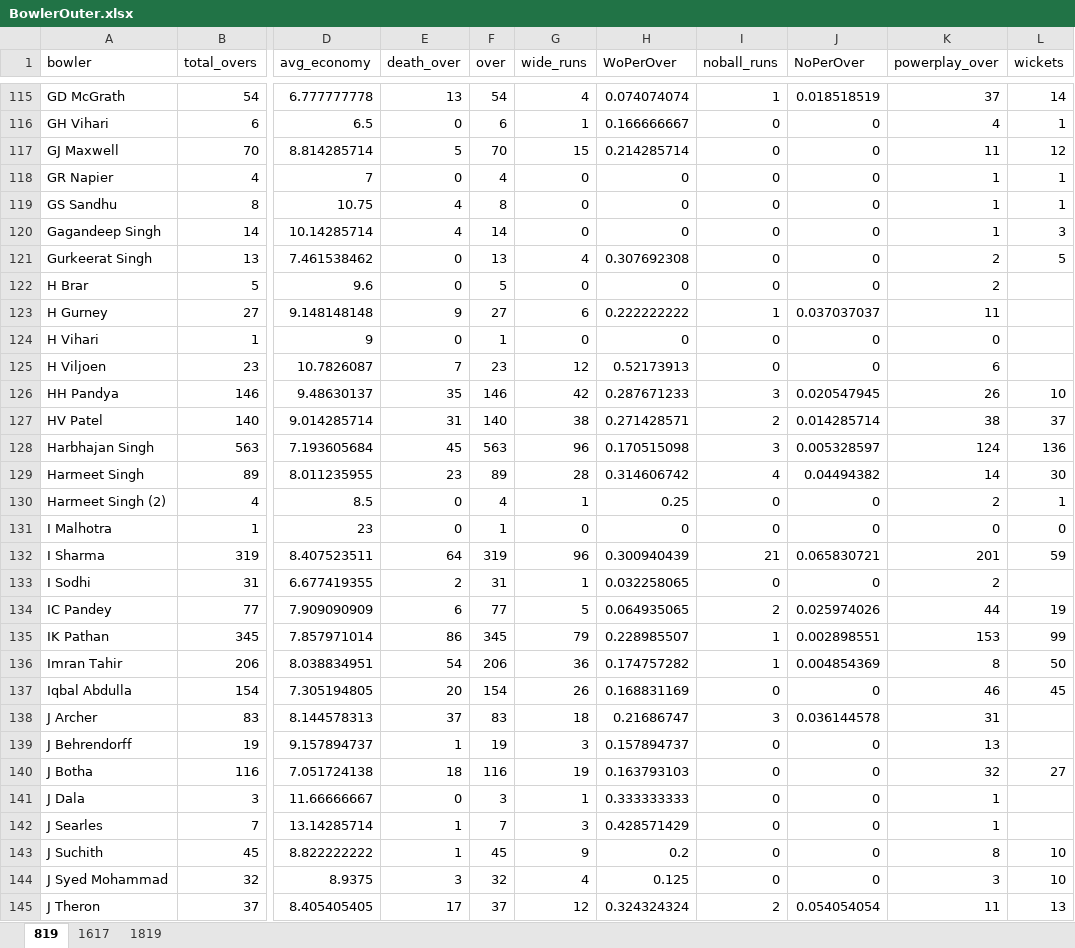
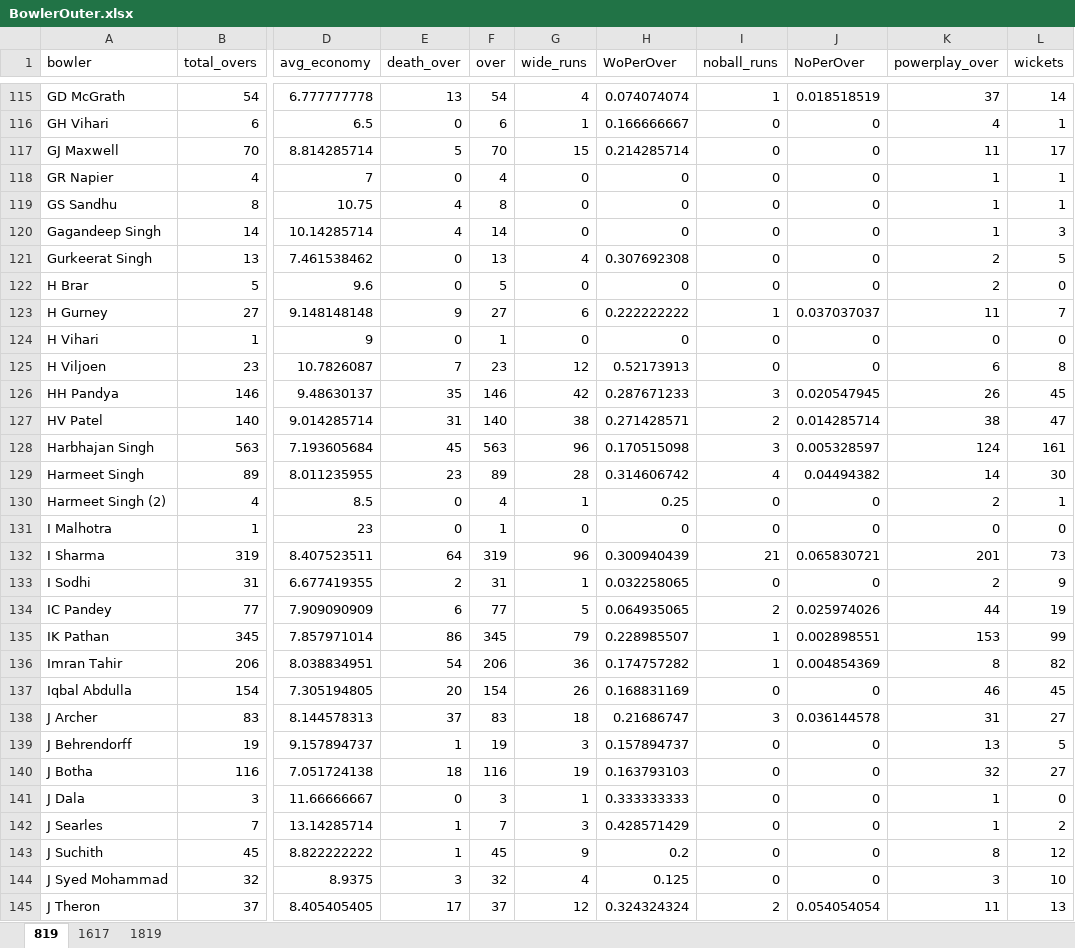
Before and after one commit to Ishita-Kedia/IPL_Analysis, an Excel workbook: bowler/BowlerOuter.xlsx, sheet 819, drawn as a sheet; only a part is shown, gaps mark what is left out; values as stored, in another font and other column widths than the file's, no borders; the diff covers the shown part only; the diff names each change by its address in the sheet, - before the commit and + after, or states it on an @@ line.

```diff
--- a/bowler/BowlerOuter.xlsx (sheet 819)
+++ b/bowler/BowlerOuter.xlsx (sheet 819)
-L117 (wickets): 12
+L117 (wickets): 17
-L122 (wickets): (empty)
+L122 (wickets): 0
-L123 (wickets): (empty)
+L123 (wickets): 7
-L124 (wickets): (empty)
+L124 (wickets): 0
-L125 (wickets): (empty)
+L125 (wickets): 8
-L126 (wickets): 10
+L126 (wickets): 45
-L127 (wickets): 37
+L127 (wickets): 47
-L128 (wickets): 136
+L128 (wickets): 161
-L132 (wickets): 59
+L132 (wickets): 73
-L133 (wickets): (empty)
+L133 (wickets): 9
-L136 (wickets): 50
+L136 (wickets): 82
-L138 (wickets): (empty)
+L138 (wickets): 27
-L139 (wickets): (empty)
+L139 (wickets): 5
-L141 (wickets): (empty)
+L141 (wickets): 0
-L142 (wickets): (empty)
+L142 (wickets): 2
-L143 (wickets): 10
+L143 (wickets): 12
```
Also changed, not shown: 109 edited cells elsewhere in this sheet, 11 other files.
